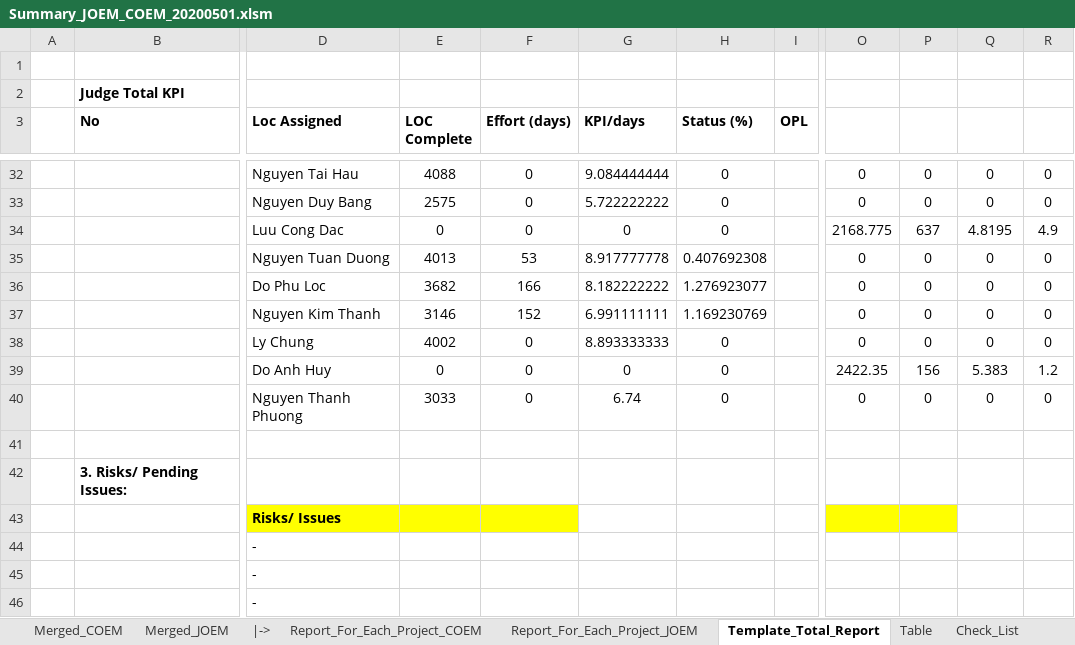
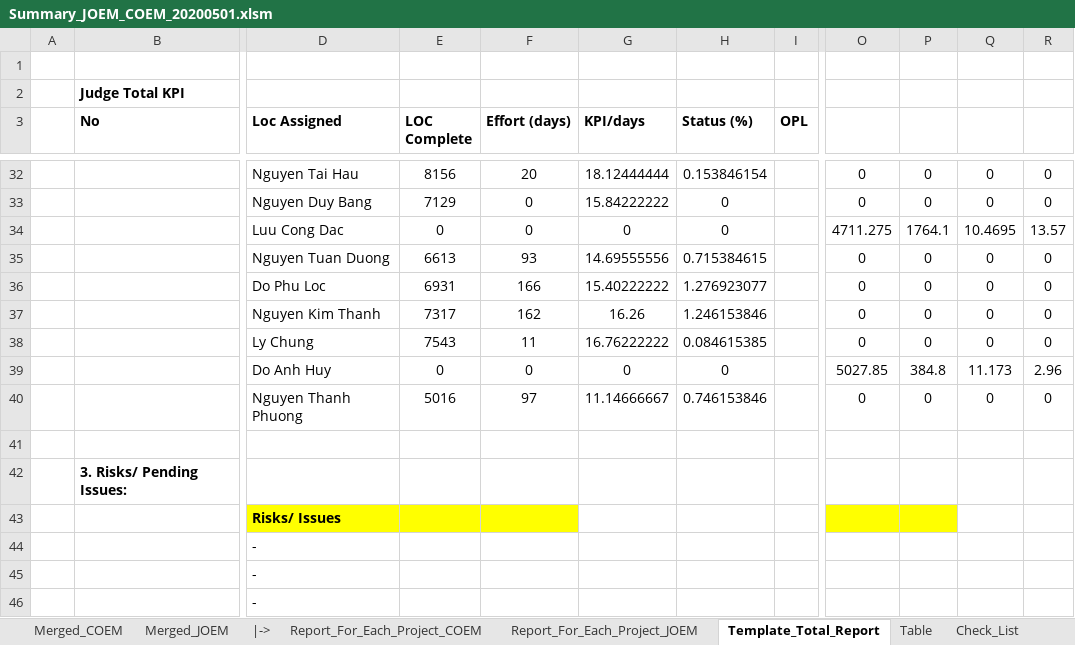
Before and after one commit to trunghieu880/My_Document, an Excel workbook: 999_NW/Test_Folder/Sample/Summary_JOEM_COEM_20200501.xlsm, sheet Template_Total_Report, drawn as a sheet; only a part is shown, gaps mark what is left out; values as stored, in another font and other column widths than the file's, no borders; conditional formats not drawn; the diff covers the shown part only; the diff names each change by its address in the sheet, - before the commit and + after, or states it on an @@ line.

```diff
--- a/999_NW/Test_Folder/Sample/Summary_JOEM_COEM_20200501.xlsm (sheet Template_Total_Report)
+++ b/999_NW/Test_Folder/Sample/Summary_JOEM_COEM_20200501.xlsm (sheet Template_Total_Report)
-E32 (LOC Complete): 4088
+E32 (LOC Complete): 8156
-F32 (Effort (days)): 0
+F32 (Effort (days)): 20
-G32 (KPI/days): 9.084444444
+G32 (KPI/days): 18.12444444
-H32 (Status (%)): 0
+H32 (Status (%)): 0.153846154
-E33 (LOC Complete): 2575
+E33 (LOC Complete): 7129
-G33 (KPI/days): 5.722222222
+G33 (KPI/days): 15.84222222
-O34: 2168.775
+O34: 4711.275
-P34: 637
+P34: 1764.1
-Q34: 4.8195
+Q34: 10.4695
-R34: 4.9
+R34: 13.57
-E35 (LOC Complete): 4013
+E35 (LOC Complete): 6613
-F35 (Effort (days)): 53
+F35 (Effort (days)): 93
-G35 (KPI/days): 8.917777778
+G35 (KPI/days): 14.69555556
-H35 (Status (%)): 0.407692308
+H35 (Status (%)): 0.715384615
-E36 (LOC Complete): 3682
+E36 (LOC Complete): 6931
-G36 (KPI/days): 8.182222222
+G36 (KPI/days): 15.40222222
-E37 (LOC Complete): 3146
+E37 (LOC Complete): 7317
-F37 (Effort (days)): 152
+F37 (Effort (days)): 162
-G37 (KPI/days): 6.991111111
+G37 (KPI/days): 16.26
-H37 (Status (%)): 1.169230769
+H37 (Status (%)): 1.246153846
-E38 (LOC Complete): 4002
+E38 (LOC Complete): 7543
-F38 (Effort (days)): 0
+F38 (Effort (days)): 11
-G38 (KPI/days): 8.893333333
+G38 (KPI/days): 16.76222222
-H38 (Status (%)): 0
+H38 (Status (%)): 0.084615385
-O39: 2422.35
+O39: 5027.85
-P39: 156
+P39: 384.8
-Q39: 5.383
+Q39: 11.173
-R39: 1.2
+R39: 2.96
-E40 (LOC Complete): 3033
+E40 (LOC Complete): 5016
-F40 (Effort (days)): 0
+F40 (Effort (days)): 97
-G40 (KPI/days): 6.74
+G40 (KPI/days): 11.14666667
-H40 (Status (%)): 0
+H40 (Status (%)): 0.746153846
```
Also changed, not shown: 13 added rows, 13 removed rows and 19 edited cells elsewhere in this sheet, sheet Merged_COEM, sheet Merged_JOEM, sheet Report_For_Each_Project_COEM, sheet Report_For_Each_Project_JOEM, formulas that keep their value, 7 other files.
